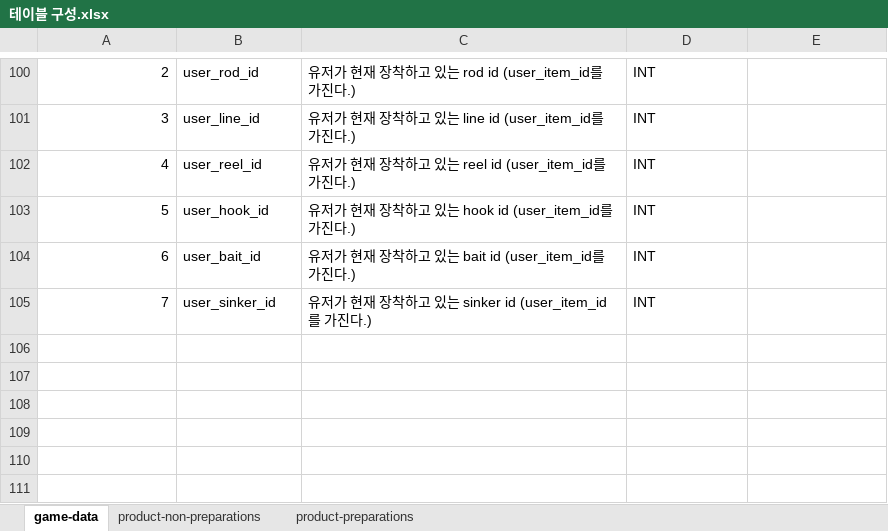
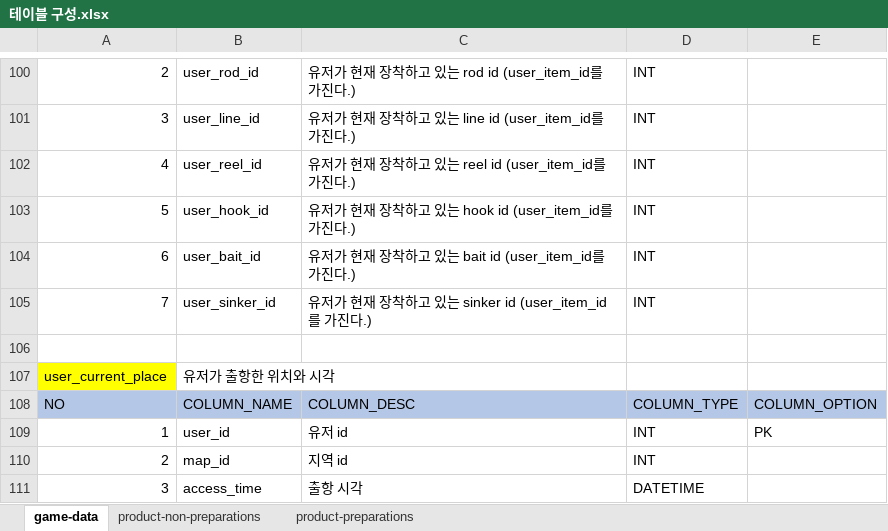
Before and after one commit to nayoonv/game-server, an Excel workbook: 설계/테이블 구성.xlsx, sheet game-data, drawn as a sheet; only a part is shown, gaps mark what is left out; values as stored, in another font and other column widths than the file's, no borders; the diff names each change by its address in the sheet, - before the commit and + after, or states it on an @@ line.

Commit message:
change table

```diff
--- a/설계/테이블 구성.xlsx (sheet game-data)
+++ b/설계/테이블 구성.xlsx (sheet game-data)
+row 106: (empty)
+row 107: user_current_place | 유저가 출항한 위치와 시각
+row 108: NO | COLUMN_NAME | COLUMN_DESC | COLUMN_TYPE | COLUMN_OPTION
+row 109: 1 | user_id | 유저 id | INT | PK
+row 110: 2 | map_id | 지역 id | INT
+row 111: 3 | access_time | 출항 시각 | DATETIME
```
